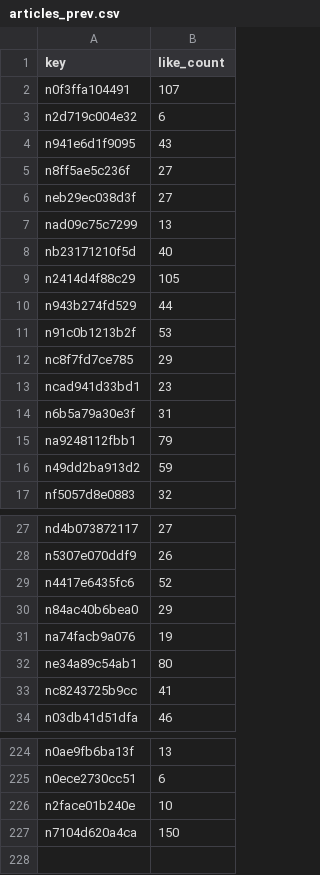
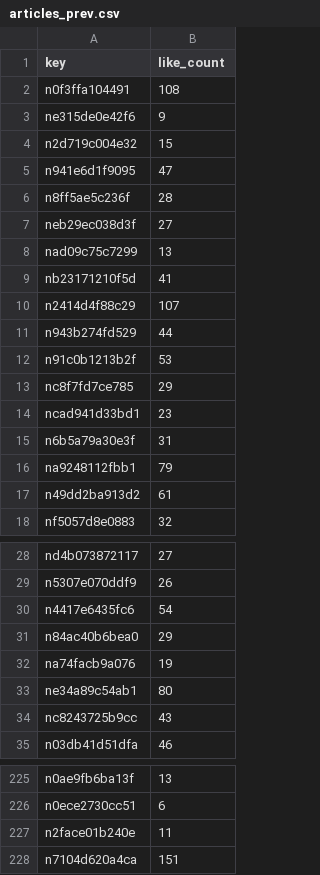
Before and after one commit to hasyamo/note-fan-board, a CSV file: data/crisp_chimp0823/articles_prev.csv, drawn as a sheet; only a part is shown, gaps mark what is left out; the diff covers the shown part only.

```diff
--- a/data/crisp_chimp0823/articles_prev.csv
+++ b/data/crisp_chimp0823/articles_prev.csv
@@ -1,10 +1,11 @@
 key,like_count
-n0f3ffa104491,107
-n2d719c004e32,6
-n941e6d1f9095,43
-n8ff5ae5c236f,27
+n0f3ffa104491,108
+ne315de0e42f6,9
+n2d719c004e32,15
+n941e6d1f9095,47
+n8ff5ae5c236f,28
 neb29ec038d3f,27
 nad09c75c7299,13
-nb23171210f5d,40
-n2414d4f88c29,105
+nb23171210f5d,41
+n2414d4f88c29,107
 n943b274fd529,44
@@ -15,3 +16,3 @@ n6b5a79a30e3f,31
 na9248112fbb1,79
-n49dd2ba913d2,59
+n49dd2ba913d2,61
 nf5057d8e0883,32
@@ -28,3 +29,3 @@ nd4b073872117,27
 n5307e070ddf9,26
-n4417e6435fc6,52
+n4417e6435fc6,54
 n84ac40b6bea0,29
@@ -32,3 +33,3 @@ na74facb9a076,19
 ne34a89c54ab1,80
-nc8243725b9cc,41
+nc8243725b9cc,43
 n03db41d51dfa,46
@@ -225,3 +226,3 @@ n0ae9fb6ba13f,13
 n0ece2730cc51,6
-n2face01b240e,10
-n7104d620a4ca,150
+n2face01b240e,11
+n7104d620a4ca,151
```
Also changed, not shown: 1 edited cell elsewhere in this file, data/crisp_chimp0823/articles.csv, data/crisp_chimp0823/likes.csv, 5 other files.
